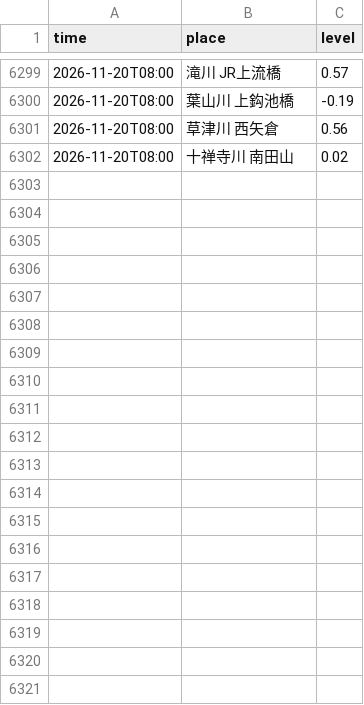
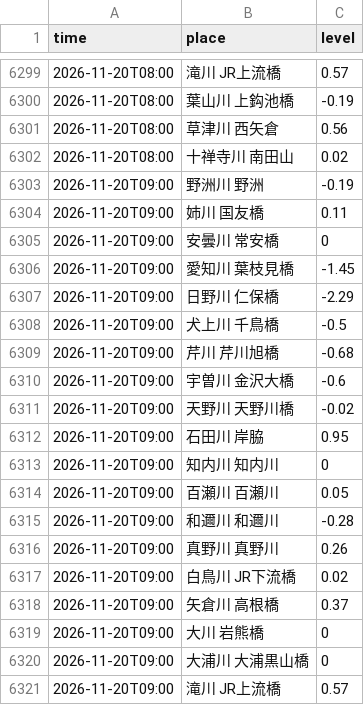
Before and after one commit to suzuhaya5666-lgtm/biwako-opendata, a CSV file: data/rivers.csv, drawn as a sheet; only a part is shown, gaps mark what is left out; the diff covers the shown part only; the diff names each change by its address in the sheet, - before the commit and + after, or states it on an @@ line.

```diff
--- a/data/rivers.csv
+++ b/data/rivers.csv
+row 6303: 2026-11-20T09:00 | 野洲川 野洲 | -0.19
+row 6304: 2026-11-20T09:00 | 姉川 国友橋 | 0.11
+row 6305: 2026-11-20T09:00 | 安曇川 常安橋 | 0
+row 6306: 2026-11-20T09:00 | 愛知川 葉枝見橋 | -1.45
+row 6307: 2026-11-20T09:00 | 日野川 仁保橋 | -2.29
+row 6308: 2026-11-20T09:00 | 犬上川 千鳥橋 | -0.5
+row 6309: 2026-11-20T09:00 | 芹川 芹川旭橋 | -0.68
+row 6310: 2026-11-20T09:00 | 宇曽川 金沢大橋 | -0.6
+row 6311: 2026-11-20T09:00 | 天野川 天野川橋 | -0.02
+row 6312: 2026-11-20T09:00 | 石田川 岸脇 | 0.95
+row 6313: 2026-11-20T09:00 | 知内川 知内川 | 0
+row 6314: 2026-11-20T09:00 | 百瀬川 百瀬川 | 0.05
+row 6315: 2026-11-20T09:00 | 和邇川 和邇川 | -0.28
+row 6316: 2026-11-20T09:00 | 真野川 真野川 | 0.26
+row 6317: 2026-11-20T09:00 | 白鳥川 JR下流橋 | 0.02
+row 6318: 2026-11-20T09:00 | 矢倉川 高根橋 | 0.37
+row 6319: 2026-11-20T09:00 | 大川 岩熊橋 | 0
+row 6320: 2026-11-20T09:00 | 大浦川 大浦黒山橋 | 0
+row 6321: 2026-11-20T09:00 | 滝川 JR上流橋 | 0.57
```
Also changed, not shown: 25 added rows elsewhere in this file, data/observations.csv, 2 other files.
